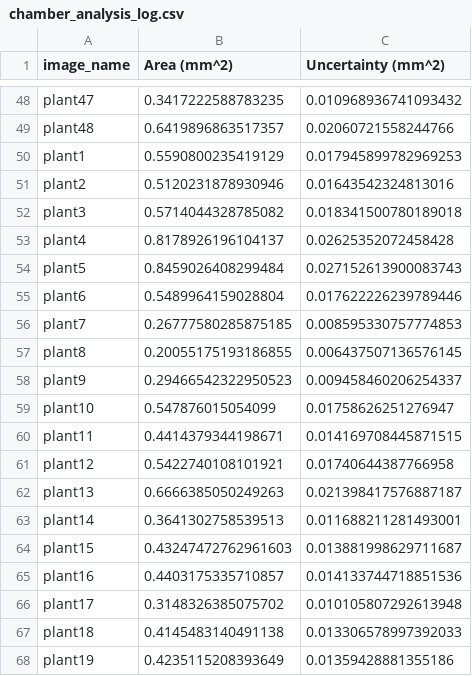
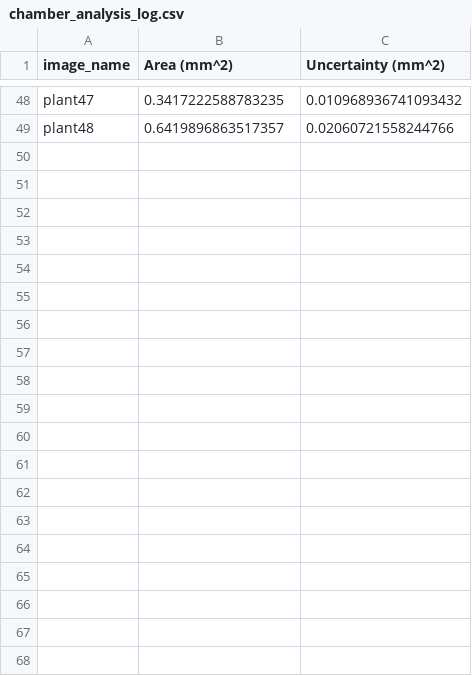
Before and after one commit to kyle1686/eckerlabproj, a CSV file: Jupyter_Lab/Max_Work/WorkingVersion/Chamber_Version/chamber_analysis_log.csv, drawn as a sheet; only a part is shown, gaps mark what is left out; the diff covers the shown part only; the diff names each change by its address in the sheet, - before the commit and + after, or states it on an @@ line.

```diff
--- a/Jupyter_Lab/Max_Work/WorkingVersion/Chamber_Version/chamber_analysis_log.csv
+++ b/Jupyter_Lab/Max_Work/WorkingVersion/Chamber_Version/chamber_analysis_log.csv
-row 50: plant1 | 0.5590800235419129 | 0.017945899782969253
-row 51: plant2 | 0.5120231878930946 | 0.01643542324813016
-row 52: plant3 | 0.5714044328785082 | 0.018341500780189018
-row 53: plant4 | 0.8178926196104137 | 0.02625352072458428
-row 54: plant5 | 0.8459026408299484 | 0.027152613900083743
-row 55: plant6 | 0.5489964159028804 | 0.017622226239789446
-row 56: plant7 | 0.26777580285875185 | 0.008595330757774853
-row 57: plant8 | 0.20055175193186855 | 0.006437507136576145
-row 58: plant9 | 0.29466542322950523 | 0.009458460206254337
-row 59: plant10 | 0.547876015054099 | 0.01758626251276947
-row 60: plant11 | 0.4414379344198671 | 0.014169708445871515
-row 61: plant12 | 0.5422740108101921 | 0.01740644387766958
-row 62: plant13 | 0.6666385050249263 | 0.021398417576887187
-row 63: plant14 | 0.3641302758539513 | 0.011688211281493001
-row 64: plant15 | 0.43247472762961603 | 0.013881998629711687
-row 65: plant16 | 0.4403175335710857 | 0.014133744718851536
-row 66: plant17 | 0.3148326385075702 | 0.010105807292613948
-row 67: plant18 | 0.4145483140491138 | 0.013306578997392033
-row 68: plant19 | 0.4235115208393649 | 0.01359428881355186
```
Also changed, not shown: 29 removed rows elsewhere in this file, 3 other files.
